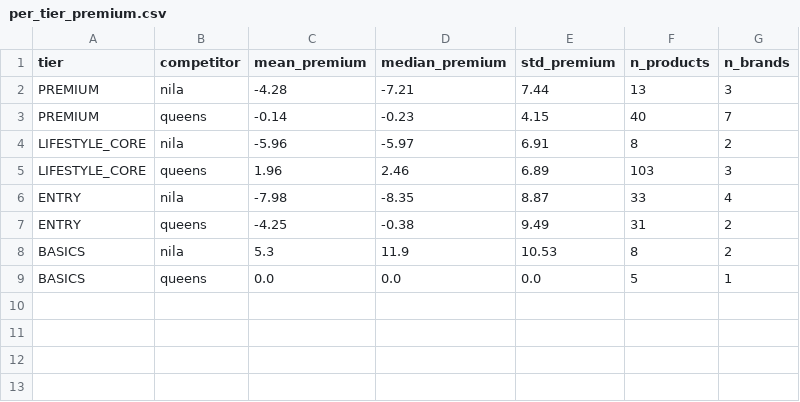
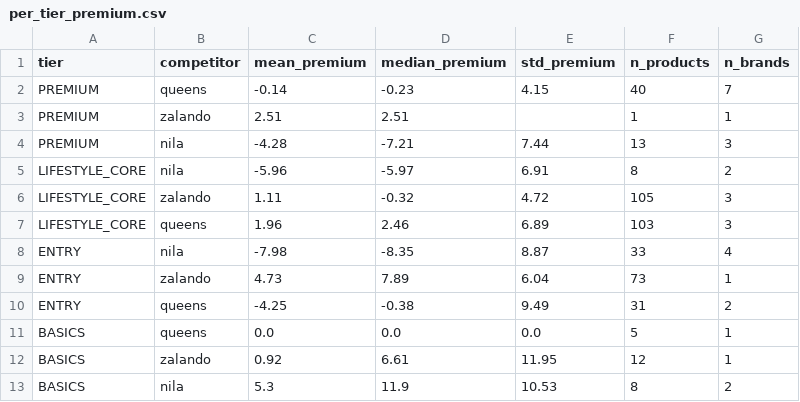
Before and after one commit to dmitrykhursen/eyxfreshlabels, a CSV file: data/analysis/per_tier_premium.csv, drawn as a sheet.

```diff
--- a/data/analysis/per_tier_premium.csv
+++ b/data/analysis/per_tier_premium.csv
@@ -1,9 +1,13 @@
 tier,competitor,mean_premium,median_premium,std_premium,n_products,n_brands
+PREMIUM,queens,-0.14,-0.23,4.15,40,7
+PREMIUM,zalando,2.51,2.51,,1,1
 PREMIUM,nila,-4.28,-7.21,7.44,13,3
-PREMIUM,queens,-0.14,-0.23,4.15,40,7
 LIFESTYLE_CORE,nila,-5.96,-5.97,6.91,8,2
+LIFESTYLE_CORE,zalando,1.11,-0.32,4.72,105,3
 LIFESTYLE_CORE,queens,1.96,2.46,6.89,103,3
 ENTRY,nila,-7.98,-8.35,8.87,33,4
+ENTRY,zalando,4.73,7.89,6.04,73,1
 ENTRY,queens,-4.25,-0.38,9.49,31,2
+BASICS,queens,0.0,0.0,0.0,5,1
+BASICS,zalando,0.92,6.61,11.95,12,1
 BASICS,nila,5.3,11.9,10.53,8,2
-BASICS,queens,0.0,0.0,0.0,5,1
```
Also changed, not shown: data/analysis/brand_match_report.csv, data/analysis/per_brand_premium.csv, 14 other files.
